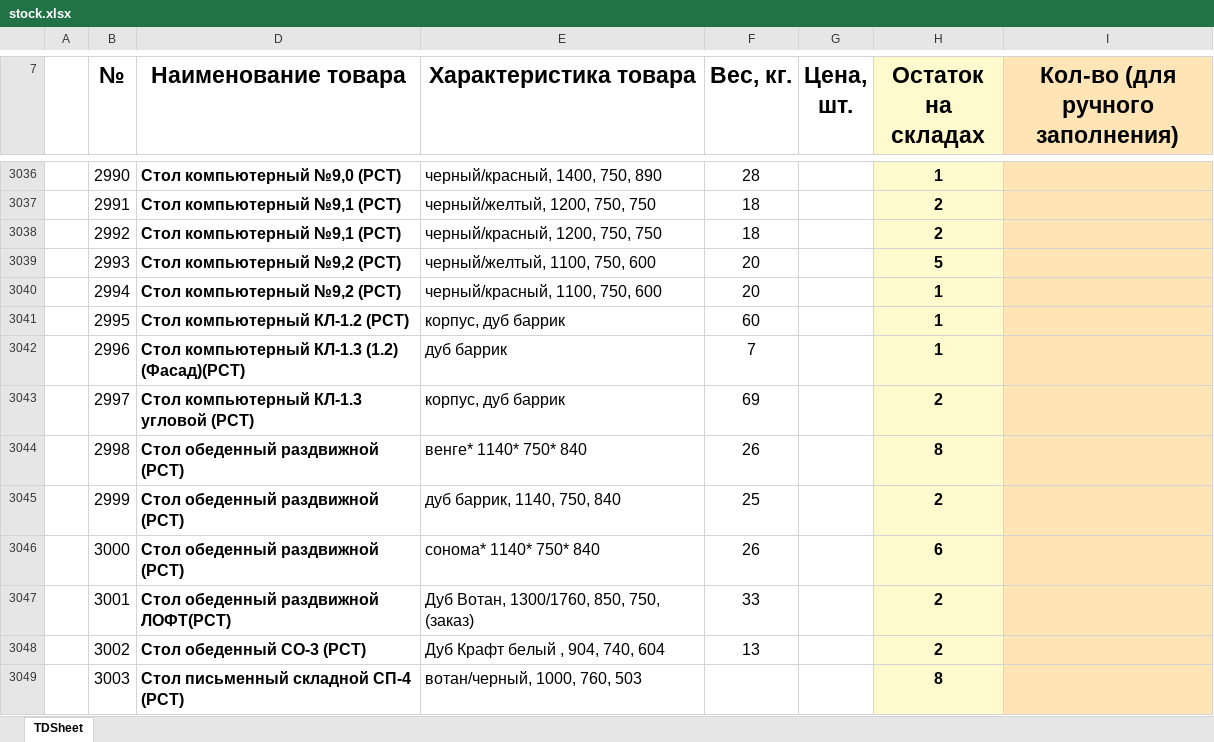
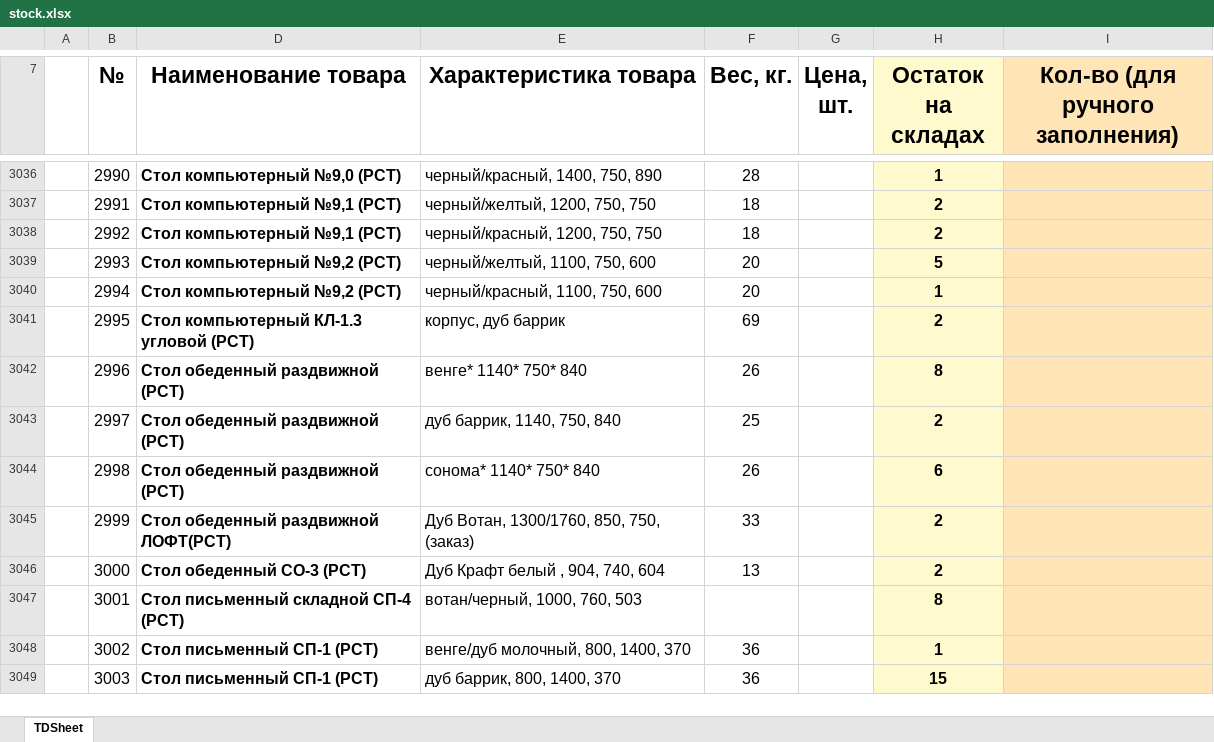
Before and after one commit to artemcernysev12-svg/mebel-favorit, an Excel workbook: stock-data/stock.xlsx, sheet TDSheet, drawn as a sheet; only a part is shown, gaps mark what is left out; values as stored, in another font and other column widths than the file's, no borders; the diff covers the shown part only; the diff names each change by its address in the sheet, - before the commit and + after, or states it on an @@ line.

Commit message:
stock

```diff
--- a/stock-data/stock.xlsx (sheet TDSheet)
+++ b/stock-data/stock.xlsx (sheet TDSheet)
-D3041 (Наименование товара): Стол компьютерный КЛ-1.2 (РСТ)
+D3041 (Наименование товара): Стол компьютерный КЛ-1.3 угловой (РСТ)
-F3041 (Вес, кг.): 60
+F3041 (Вес, кг.): 69
-H3041 (Остаток на складах): 1
+H3041 (Остаток на складах): 2
-D3042 (Наименование товара): Стол компьютерный КЛ-1.3 (1.2) (Фасад)(РСТ)
+D3042 (Наименование товара): Стол обеденный раздвижной (РСТ)
-E3042 (Характеристика товара): дуб баррик
+E3042 (Характеристика товара): венге* 1140* 750* 840
-F3042 (Вес, кг.): 7
+F3042 (Вес, кг.): 26
-H3042 (Остаток на складах): 1
+H3042 (Остаток на складах): 8
-D3043 (Наименование товара): Стол компьютерный КЛ-1.3 угловой (РСТ)
+D3043 (Наименование товара): Стол обеденный раздвижной (РСТ)
-E3043 (Характеристика товара): корпус, дуб баррик
+E3043 (Характеристика товара): дуб баррик, 1140, 750, 840
-F3043 (Вес, кг.): 69
+F3043 (Вес, кг.): 25
-E3044 (Характеристика товара): венге* 1140* 750* 840
+E3044 (Характеристика товара): сонома* 1140* 750* 840
-H3044 (Остаток на складах): 8
+H3044 (Остаток на складах): 6
-D3045 (Наименование товара): Стол обеденный раздвижной (РСТ)
+D3045 (Наименование товара): Стол обеденный раздвижной ЛОФТ(РСТ)
-E3045 (Характеристика товара): дуб баррик, 1140, 750, 840
+E3045 (Характеристика товара): Дуб Вотан, 1300/1760, 850, 750, (заказ)
-F3045 (Вес, кг.): 25
+F3045 (Вес, кг.): 33
-D3046 (Наименование товара): Стол обеденный раздвижной (РСТ)
+D3046 (Наименование товара): Стол обеденный СО-3 (РСТ)
-E3046 (Характеристика товара): сонома* 1140* 750* 840
+E3046 (Характеристика товара): Дуб Крафт белый , 904, 740, 604
-F3046 (Вес, кг.): 26
+F3046 (Вес, кг.): 13
-H3046 (Остаток на складах): 6
+H3046 (Остаток на складах): 2
-D3047 (Наименование товара): Стол обеденный раздвижной ЛОФТ(РСТ)
+D3047 (Наименование товара): Стол письменный складной СП-4 (РСТ)
-E3047 (Характеристика товара): Дуб Вотан, 1300/1760, 850, 750, (заказ)
+E3047 (Характеристика товара): вотан/черный, 1000, 760, 503
-F3047 (Вес, кг.): 33
+F3047 (Вес, кг.): (empty)
-H3047 (Остаток на складах): 2
+H3047 (Остаток на складах): 8
-D3048 (Наименование товара): Стол обеденный СО-3 (РСТ)
+D3048 (Наименование товара): Стол письменный СП-1 (РСТ)
-E3048 (Характеристика товара): Дуб Крафт белый , 904, 740, 604
+E3048 (Характеристика товара): венге/дуб молочный, 800, 1400, 370
-F3048 (Вес, кг.): 13
+F3048 (Вес, кг.): 36
-H3048 (Остаток на складах): 2
+H3048 (Остаток на складах): 1
-D3049 (Наименование товара): Стол письменный складной СП-4 (РСТ)
+D3049 (Наименование товара): Стол письменный СП-1 (РСТ)
-E3049 (Характеристика товара): вотан/черный, 1000, 760, 503
+E3049 (Характеристика товара): дуб баррик, 800, 1400, 370
-F3049 (Вес, кг.): (empty)
+F3049 (Вес, кг.): 36
-H3049 (Остаток на складах): 8
+H3049 (Остаток на складах): 15
```
Also changed, not shown: 10 added rows, 12 removed rows and 1506 edited cells elsewhere in this sheet, hidden cells.
